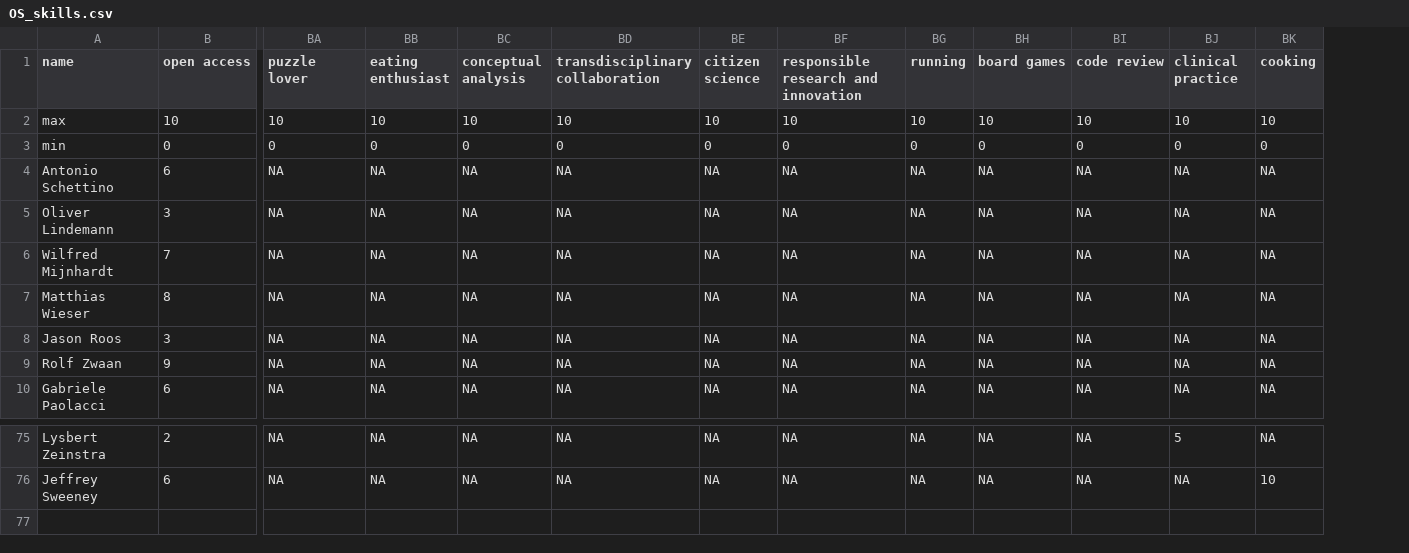
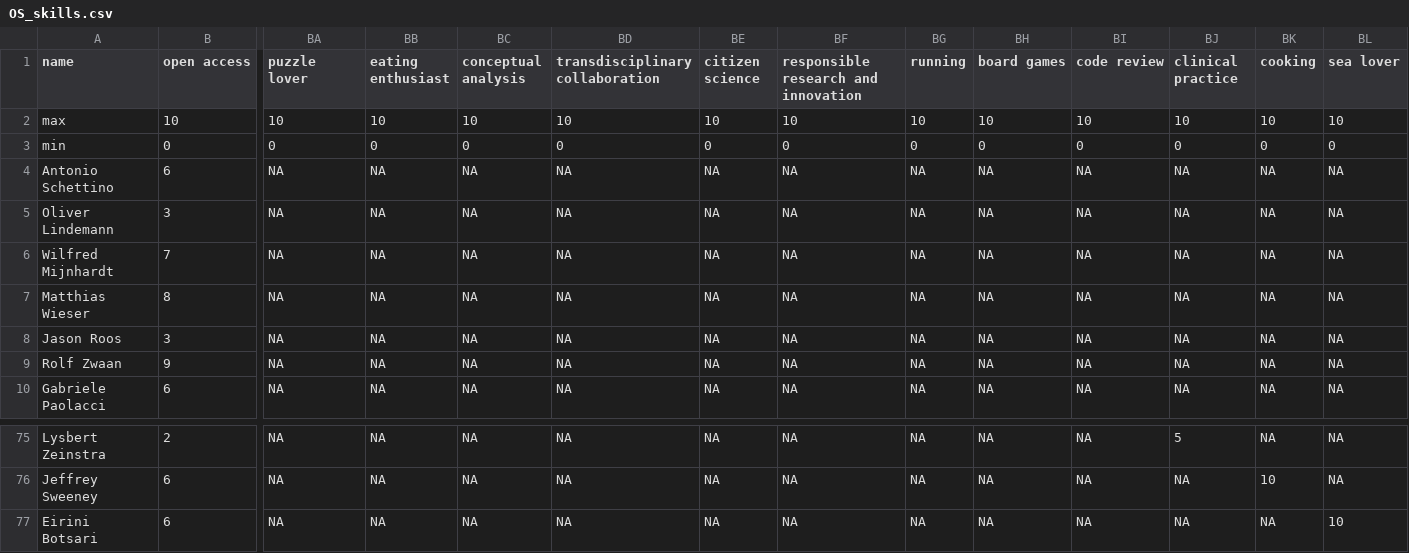
Before and after one commit to osc-rotterdam/osc-rotterdam.github.io, a CSV file: static/OS_skills.csv, drawn as a sheet; only a part is shown, gaps mark what is left out; rows hold the shown columns only; the diff names each change by its address in the sheet, - before the commit and + after, or states it on an @@ line.

Commit message:
OSCR Member: Eirini Botsari (OSCR Community Manager)

```diff
--- a/static/OS_skills.csv
+++ b/static/OS_skills.csv
+column BL (sea lover), rows 2-10: 10 | 0 | NA | NA | NA | NA | NA | NA | NA; rows 75-76: NA | NA
+row 77: Eirini Botsari | 6 | NA | NA | NA | NA | NA | NA | NA | NA | NA | NA | NA | 10
```
Also changed, not shown: 5 other files.
